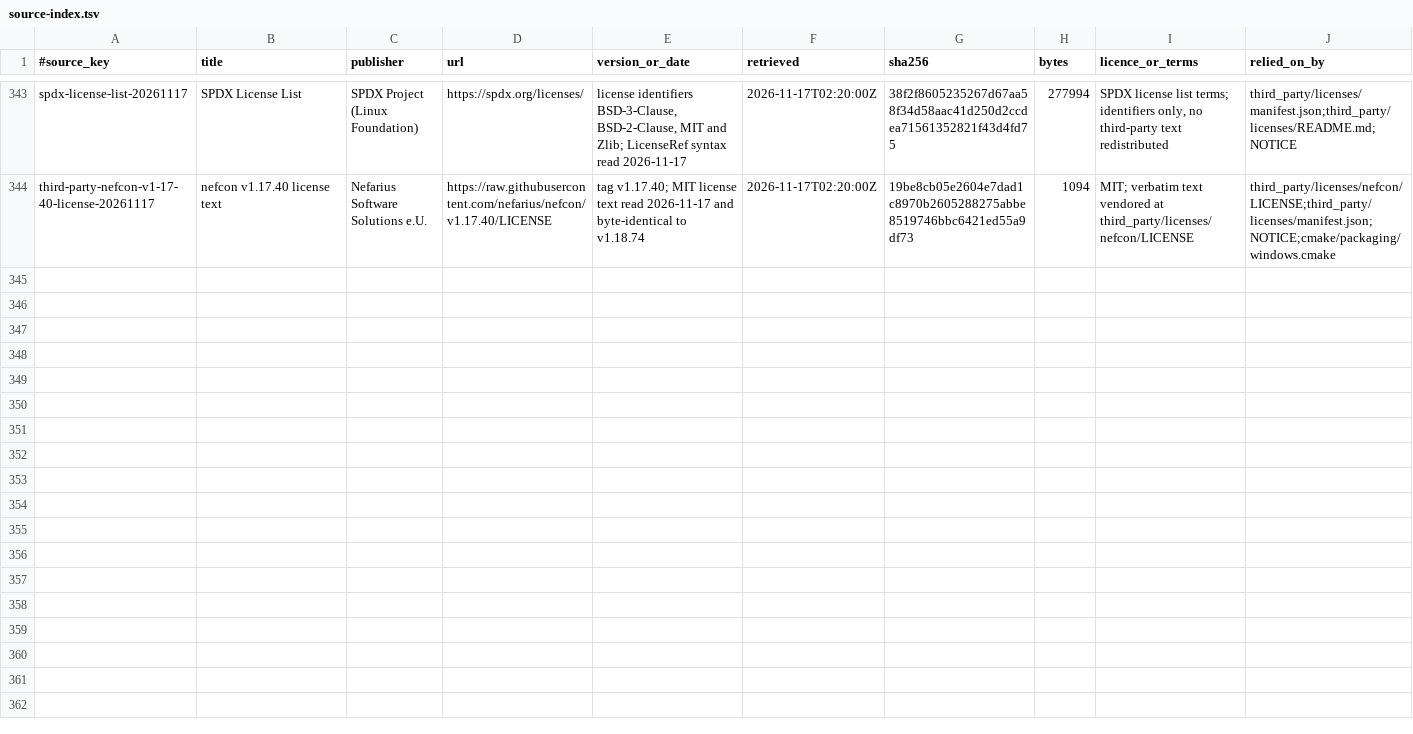
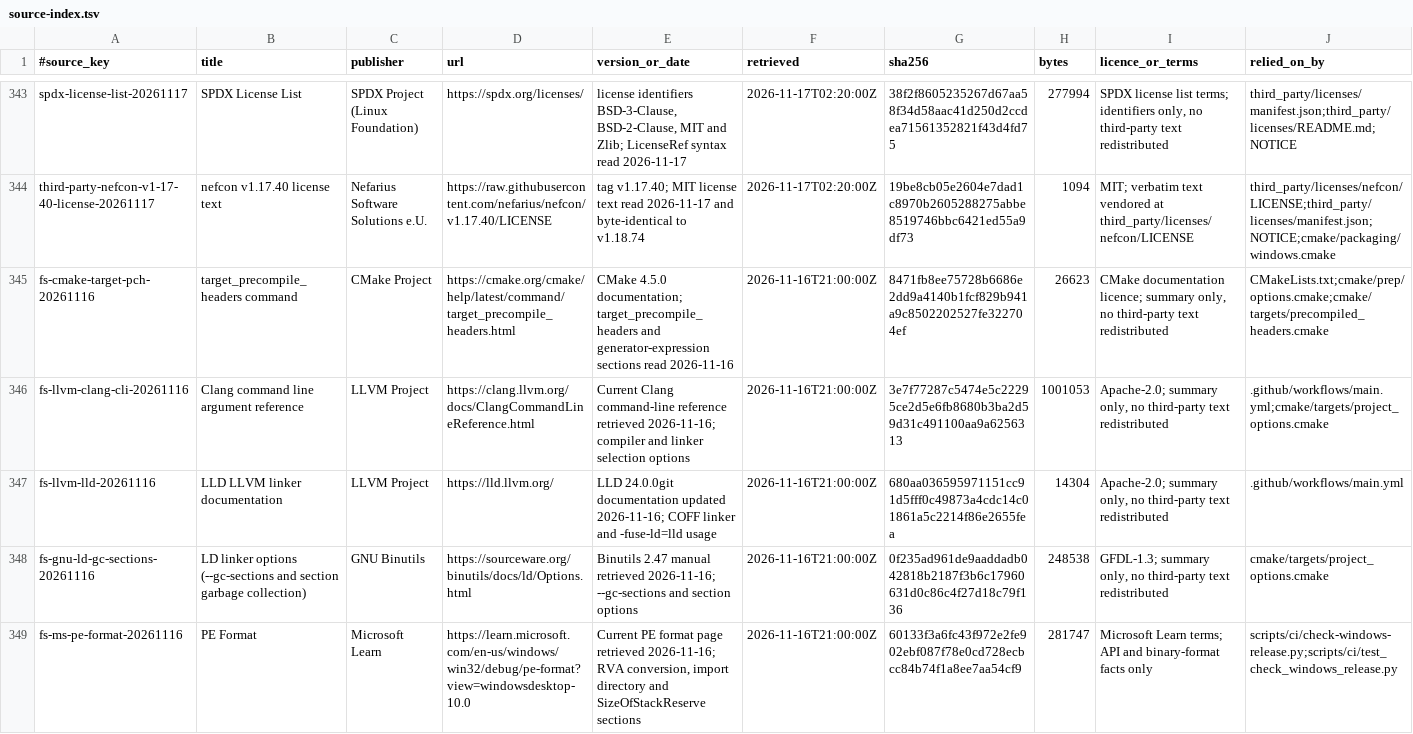
Before and after one commit to AlkaidLab/foundation-sunshine, a TSV file: docs/authority/source-index.tsv, drawn as a sheet; only a part is shown, gaps mark what is left out.

Commit message:
ci: adopt clang for Windows release builds

```diff
--- a/docs/authority/source-index.tsv
+++ b/docs/authority/source-index.tsv
@@ -344 +344,6 @@ spdx-license-list-20261117	SPDX License List	SPDX Project (Linux Foundation)	htt
 third-party-nefcon-v1-17-40-license-20261117	nefcon v1.17.40 license text	Nefarius Software Solutions e.U.	https://raw.githubusercontent.com/nefarius/nefcon/v1.17.40/LICENSE	tag v1.17.40; MIT license text read 2026-11-17 and byte-identical to v1.18.74	2026-11-17T02:20:00Z	19be8cb05e2604e7dad1c8970b2605288275abbe8519746bbc6421ed55a9df73	1094	MIT; verbatim text vendored at third_party/licenses/nefcon/LICENSE	third_party/licenses/nefcon/LICENSE;third_party/licenses/manifest.json;NOTICE;cmake/packaging/windows.cmake
+fs-cmake-target-pch-20261116	target_precompile_headers command	CMake Project	https://cmake.org/cmake/help/latest/command/target_precompile_headers.html	CMake 4.5.0 documentation; target_precompile_headers and generator-expression sections read 2026-11-16	2026-11-16T21:00:00Z	8471fb8ee75728b6686e2dd9a4140b1fcf829b941a9c8502202527fe322704ef	26623	CMake documentation licence; summary only, no third-party text redistributed	CMakeLists.txt;cmake/prep/options.cmake;cmake/targets/precompiled_headers.cmake
+fs-llvm-clang-cli-20261116	Clang command line argument reference	LLVM Project	https://clang.llvm.org/docs/ClangCommandLineReference.html	Current Clang command-line reference retrieved 2026-11-16; compiler and linker selection options	2026-11-16T21:00:00Z	3e7f77287c5474e5c22295ce2d5e6fb8680b3ba2d59d31c491100aa9a6256313	1001053	Apache-2.0; summary only, no third-party text redistributed	.github/workflows/main.yml;cmake/targets/project_options.cmake
+fs-llvm-lld-20261116	LLD LLVM linker documentation	LLVM Project	https://lld.llvm.org/	LLD 24.0.0git documentation updated 2026-11-16; COFF linker and -fuse-ld=lld usage	2026-11-16T21:00:00Z	680aa036595971151cc91d5fff0c49873a4cdc14c01861a5c2214f86e2655fea	14304	Apache-2.0; summary only, no third-party text redistributed	.github/workflows/main.yml
+fs-gnu-ld-gc-sections-20261116	LD linker options (--gc-sections and section garbage collection)	GNU Binutils	https://sourceware.org/binutils/docs/ld/Options.html	Binutils 2.47 manual retrieved 2026-11-16; --gc-sections and section options	2026-11-16T21:00:00Z	0f235ad961de9aaddadb042818b2187f3b6c17960631d0c86c4f27d18c79f136	248538	GFDL-1.3; summary only, no third-party text redistributed	cmake/targets/project_options.cmake
+fs-ms-pe-format-20261116	PE Format	Microsoft Learn	https://learn.microsoft.com/en-us/windows/win32/debug/pe-format?view=windowsdesktop-10.0	Current PE format page retrieved 2026-11-16; RVA conversion, import directory and SizeOfStackReserve sections	2026-11-16T21:00:00Z	60133f3a6fc43f972e2fe902ebf087f78e0cd728ecbcc84b74f1a8ee7aa54cf9	281747	Microsoft Learn terms; API and binary-format facts only	scripts/ci/check-windows-release.py;scripts/ci/test_check_windows_release.py
```
Also changed, not shown: 18 other files.
